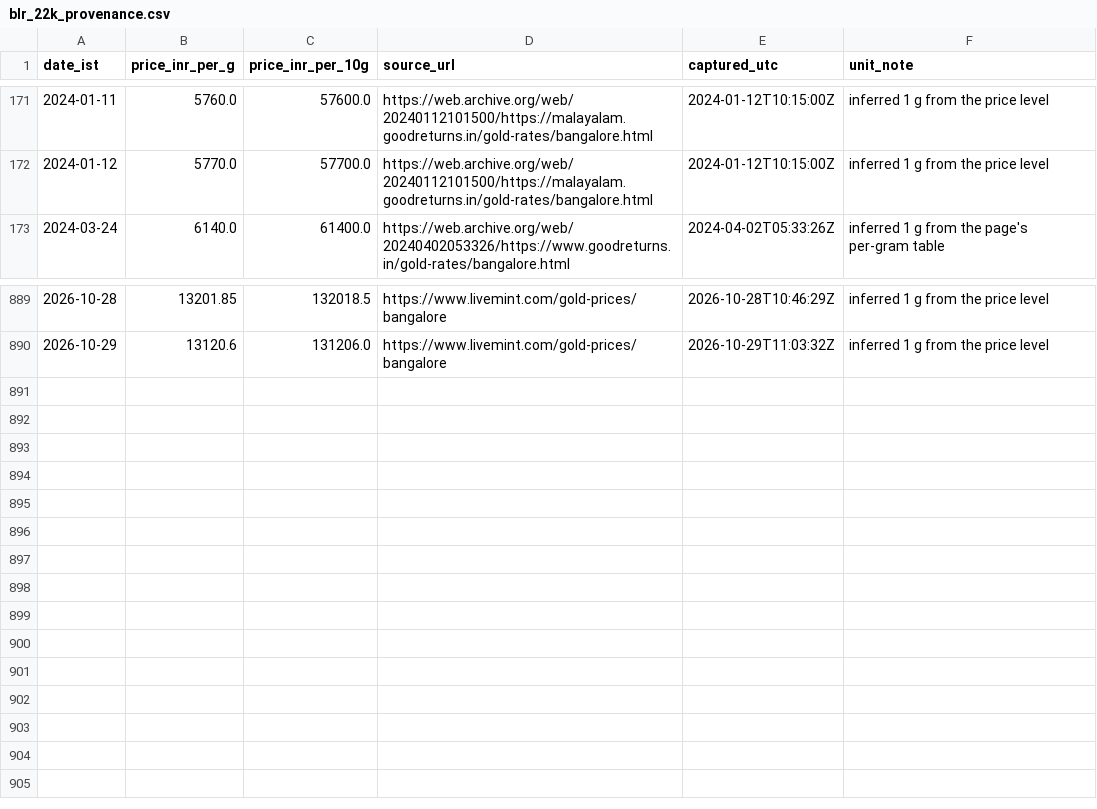
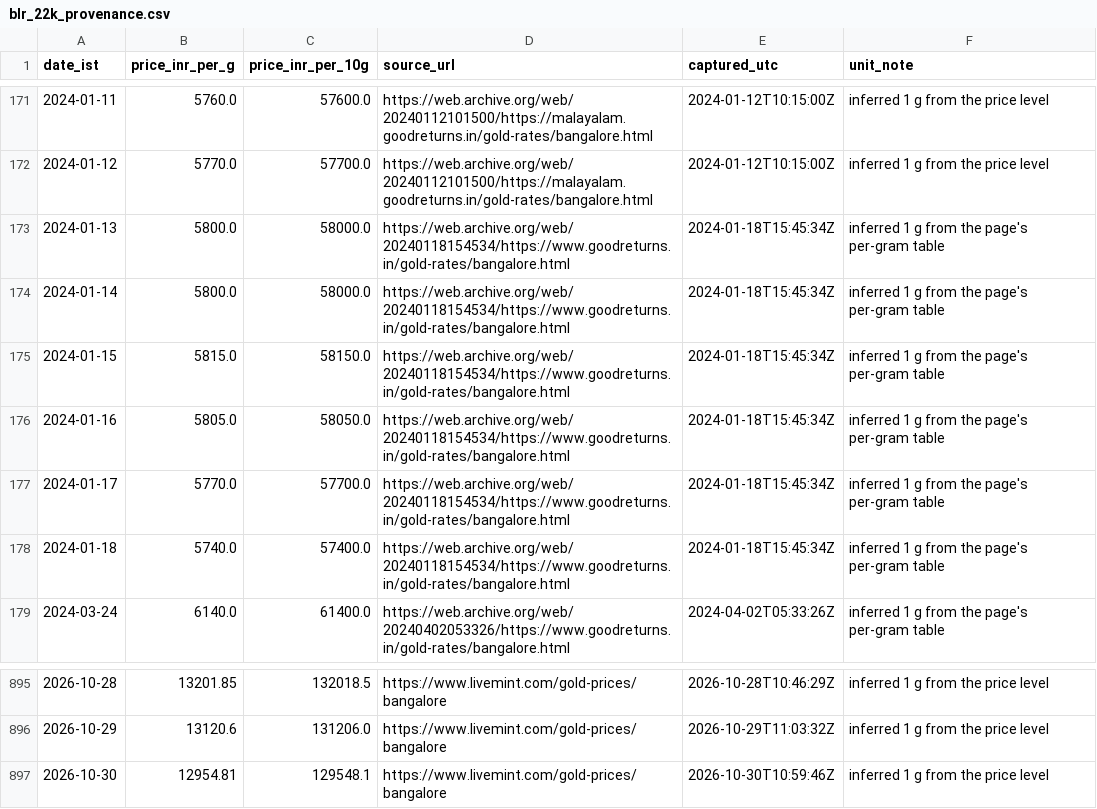
Before and after one commit to rajeshthokala10/Gold_Tracker, a CSV file: site/data/blr_22k_provenance.csv, drawn as a sheet; only a part is shown, gaps mark what is left out; the diff names each change by its address in the sheet, - before the commit and + after, or states it on an @@ line.

```diff
--- a/site/data/blr_22k_provenance.csv
+++ b/site/data/blr_22k_provenance.csv
+row 173: 2024-01-13 | 5800.0 | 58000.0 | https://web.archive.org/web/20240118154534/https://www.goodreturns.in/gold-rates/bangalore.html | 2024-01-18T15:45:34Z | inferred 1 g from the page's per-gram table
+row 174: 2024-01-14 | 5800.0 | 58000.0 | https://web.archive.org/web/20240118154534/https://www.goodreturns.in/gold-rates/bangalore.html | 2024-01-18T15:45:34Z | inferred 1 g from the page's per-gram table
+row 175: 2024-01-15 | 5815.0 | 58150.0 | https://web.archive.org/web/20240118154534/https://www.goodreturns.in/gold-rates/bangalore.html | 2024-01-18T15:45:34Z | inferred 1 g from the page's per-gram table
+row 176: 2024-01-16 | 5805.0 | 58050.0 | https://web.archive.org/web/20240118154534/https://www.goodreturns.in/gold-rates/bangalore.html | 2024-01-18T15:45:34Z | inferred 1 g from the page's per-gram table
+row 177: 2024-01-17 | 5770.0 | 57700.0 | https://web.archive.org/web/20240118154534/https://www.goodreturns.in/gold-rates/bangalore.html | 2024-01-18T15:45:34Z | inferred 1 g from the page's per-gram table
+row 178: 2024-01-18 | 5740.0 | 57400.0 | https://web.archive.org/web/20240118154534/https://www.goodreturns.in/gold-rates/bangalore.html | 2024-01-18T15:45:34Z | inferred 1 g from the page's per-gram table
+row 897: 2026-10-30 | 12954.81 | 129548.1 | https://www.livemint.com/gold-prices/bangalore | 2026-10-30T10:59:46Z | inferred 1 g from the price level
```
Also changed, not shown: site/data/goldbees_daily.csv, 4 other files.
